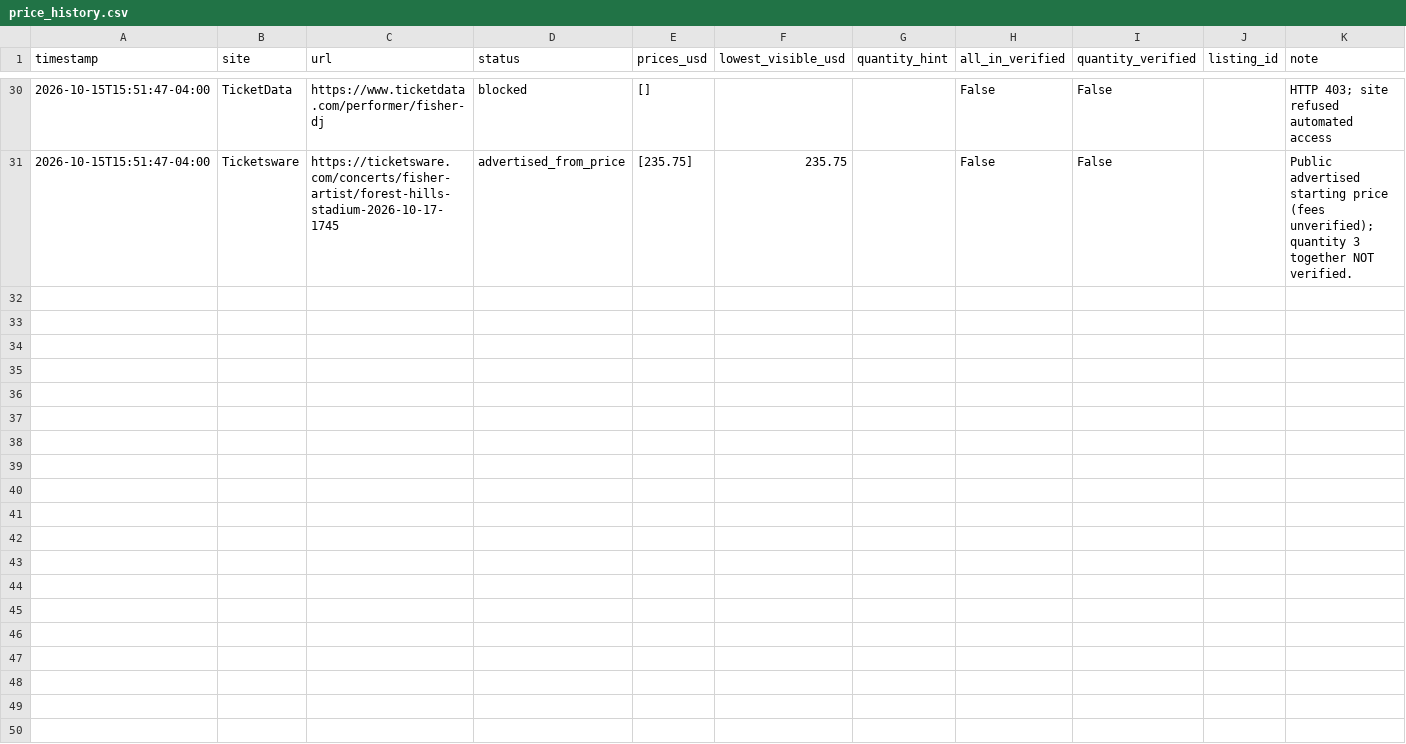
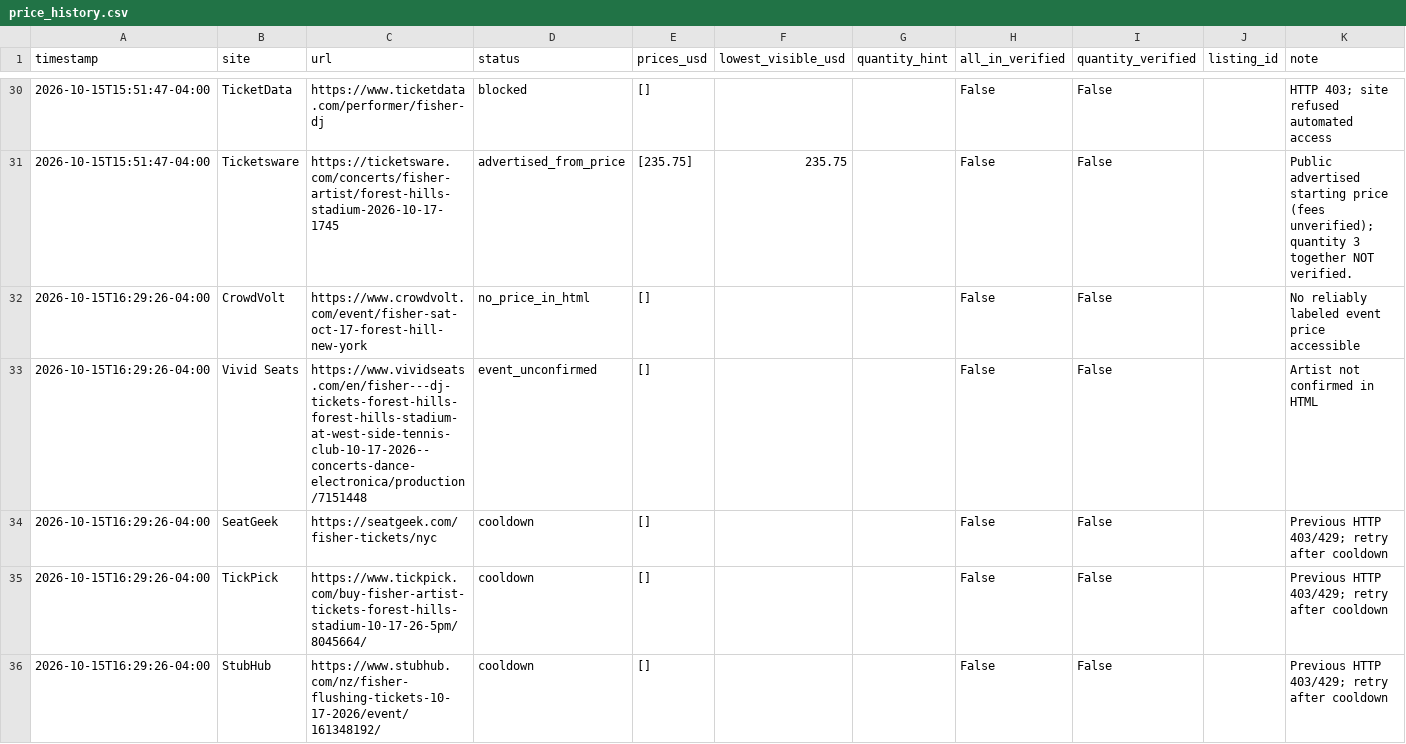
Before and after one commit to yassinvila/ticket-tracker, a CSV file: data/price_history.csv, drawn as a sheet; only a part is shown, gaps mark what is left out; the diff covers the shown part only; the diff names each change by its address in the sheet, - before the commit and + after, or states it on an @@ line.

```diff
--- a/data/price_history.csv
+++ b/data/price_history.csv
+row 32: 2026-10-15T16:29:26-04:00 | CrowdVolt | https://www.crowdvolt.com/event/fisher-sat-oct-17-forest-hill-new-york | no_price_in_html | [] |  |  | False | False |  | No reliably labeled event price accessible
+row 33: 2026-10-15T16:29:26-04:00 | Vivid Seats | https://www.vividseats.com/en/fisher---dj-tickets-forest-hills-forest-hills-stadium-at-west-side-tennis-club-10-17-2026--concerts-dance-electronica/production/7151448 | event_unconfirmed | [] |  |  | False | False |  | Artist not confirmed in HTML
+row 34: 2026-10-15T16:29:26-04:00 | SeatGeek | https://seatgeek.com/fisher-tickets/nyc | cooldown | [] |  |  | False | False |  | Previous HTTP 403/429; retry after cooldown
+row 35: 2026-10-15T16:29:26-04:00 | TickPick | https://www.tickpick.com/buy-fisher-artist-tickets-forest-hills-stadium-10-17-26-5pm/8045664/ | cooldown | [] |  |  | False | False |  | Previous HTTP 403/429; retry after cooldown
+row 36: 2026-10-15T16:29:26-04:00 | StubHub | https://www.stubhub.com/nz/fisher-flushing-tickets-10-17-2026/event/161348192/ | cooldown | [] |  |  | False | False |  | Previous HTTP 403/429; retry after cooldown
```
Also changed, not shown: 5 added rows elsewhere in this file, 1 other file.
